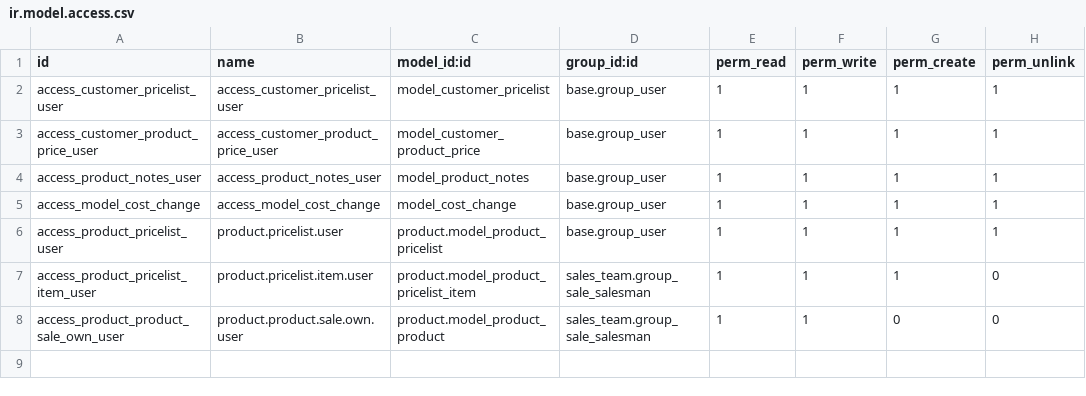
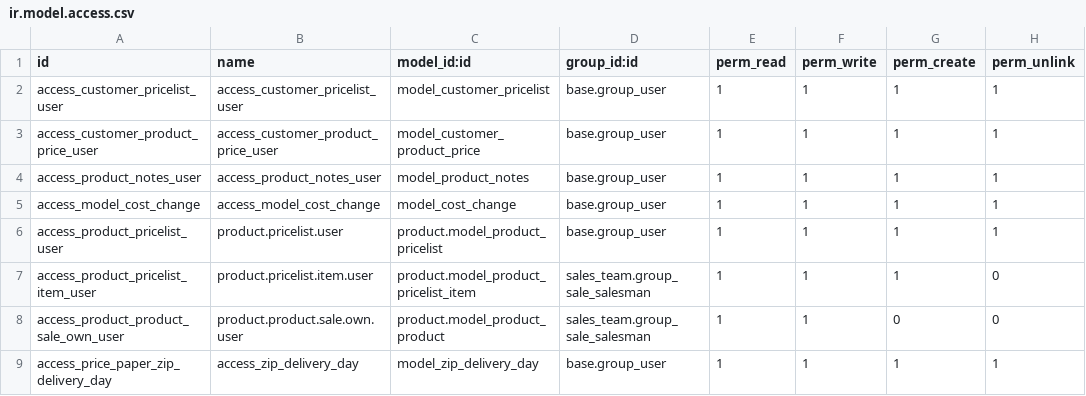
Before and after one commit to PricePaper/odoo-custom-v15, a CSV file: price_paper/security/ir.model.access.csv, drawn as a sheet.

Commit message:
Fixed permissions problem on zip_delivery_day model

```diff
--- a/price_paper/security/ir.model.access.csv
+++ b/price_paper/security/ir.model.access.csv
@@ -8 +8,2 @@ access_product_pricelist_item_user,product.pricelist.item.user,product.model_pro
 access_product_product_sale_own_user,product.product.sale.own.user,product.model_product_product,sales_team.group_sale_salesman,1,1,0,0
+access_price_paper_zip_delivery_day,access_zip_delivery_day,model_zip_delivery_day,base.group_user,1,1,1,1
```
